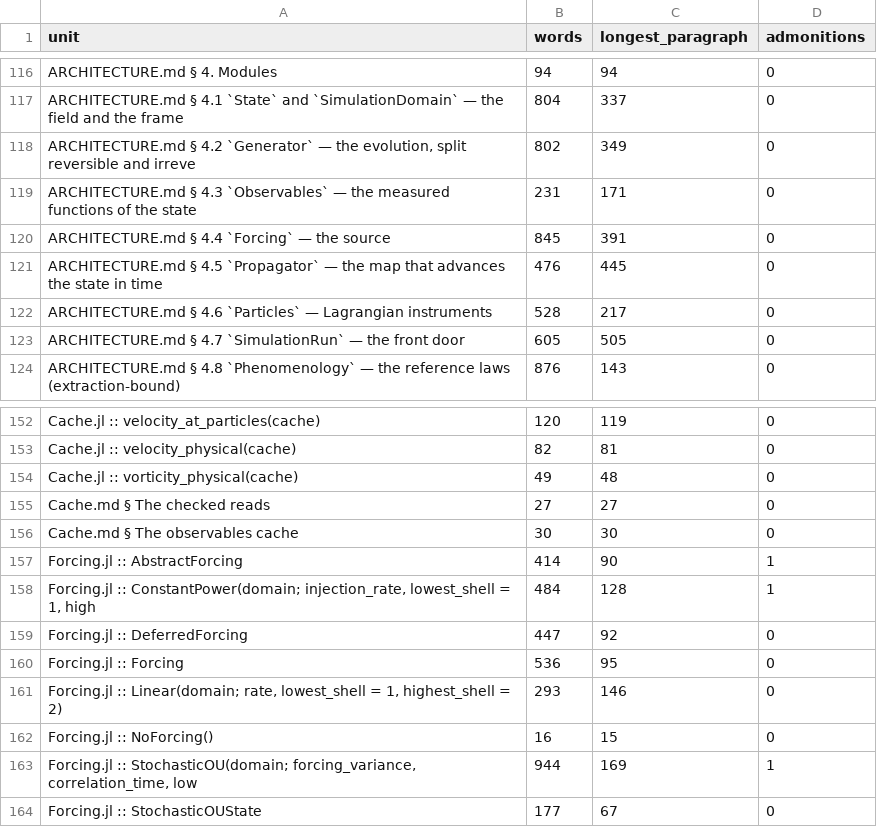
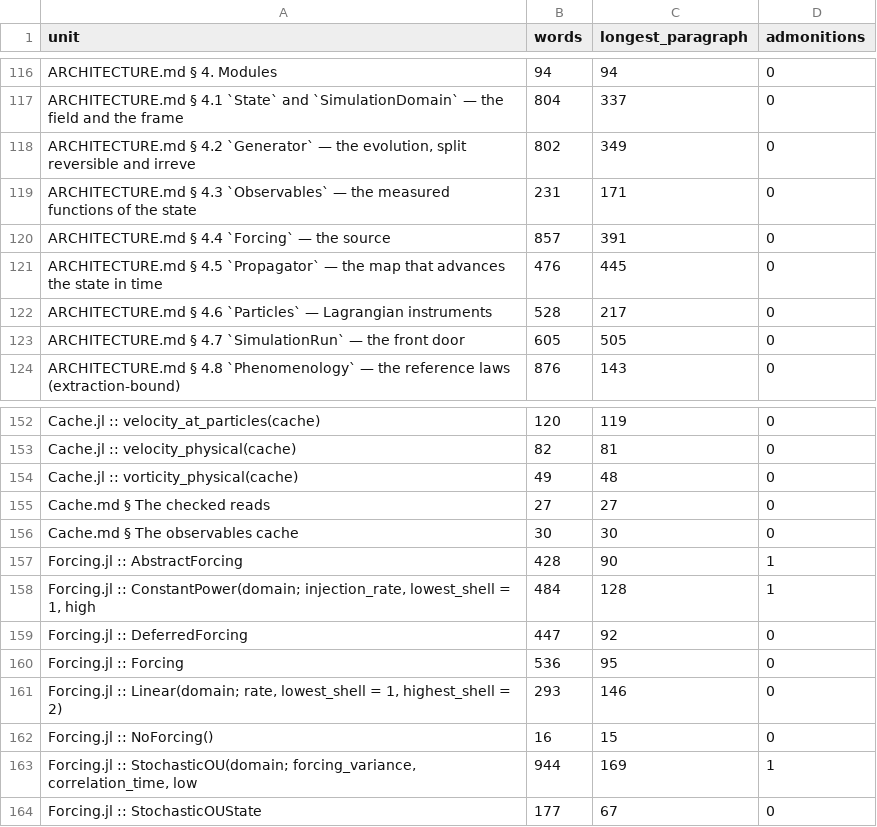
Before and after one commit to GrigorySarnitsky/GBGHomogeneousTurbulence.jl, a CSV file: docs/prose_shape.csv, drawn as a sheet; only a part is shown, gaps mark what is left out.

```diff
--- a/docs/prose_shape.csv
+++ b/docs/prose_shape.csv
@@ -119,3 +119,3 @@ unit,words,longest_paragraph,admonitions
 "ARCHITECTURE.md § 4.3 `Observables` — the measured functions of the state",231,171,0
-"ARCHITECTURE.md § 4.4 `Forcing` — the source",845,391,0
+"ARCHITECTURE.md § 4.4 `Forcing` — the source",857,391,0
 "ARCHITECTURE.md § 4.5 `Propagator` — the map that advances the state in time",476,445,0
@@ -156,3 +156,3 @@ unit,words,longest_paragraph,admonitions
 "Cache.md § The observables cache",30,30,0
-"Forcing.jl :: AbstractForcing",414,90,1
+"Forcing.jl :: AbstractForcing",428,90,1
 "Forcing.jl :: ConstantPower(domain; injection_rate, lowest_shell = 1, high",484,128,1
```
Also changed, not shown: 2 other files.
